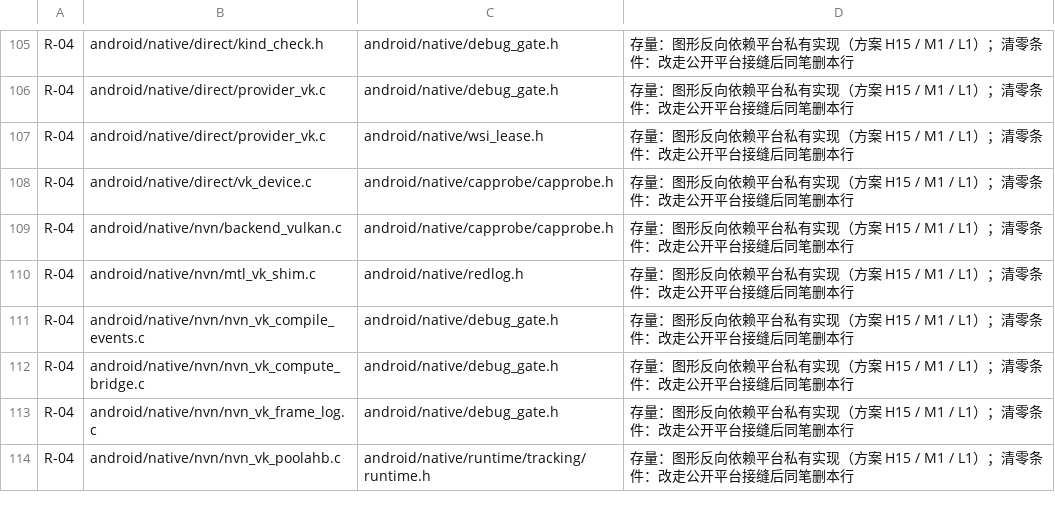
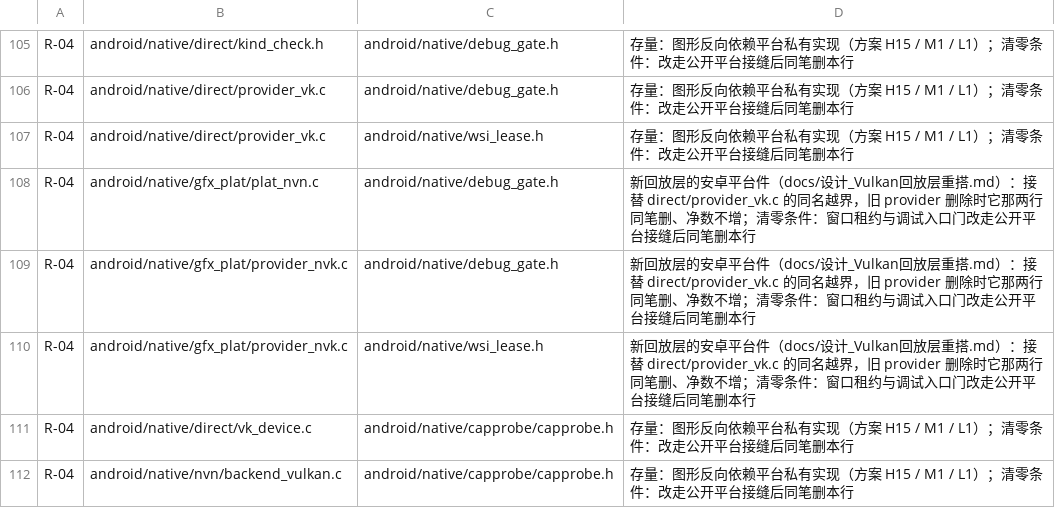
Before and after one commit to 642223522/S2Arm, a TSV file: tools/layer_exempt.tsv, drawn as a sheet; only a part is shown, gaps mark what is left out; the shorter side is filled out with more unchanged rows.

```diff
--- a/tools/layer_exempt.tsv
+++ b/tools/layer_exempt.tsv
@@ -107,2 +107,5 @@ R-04	android/native/direct/provider_vk.c	android/native/debug_gate.h	存量：
 R-04	android/native/direct/provider_vk.c	android/native/wsi_lease.h	存量：图形反向依赖平台私有实现（方案 H15 / M1 / L1）；清零条件：改走公开平台接缝后同笔删本行
+R-04	android/native/gfx_plat/plat_nvn.c	android/native/debug_gate.h	新回放层的安卓平台件（docs/设计_Vulkan回放层重搭.md）：接替 direct/provider_vk.c 的同名越界，旧 provider 删除时它那两行同笔删、净数不增；清零条件：窗口租约与调试入口门改走公开平台接缝后同笔删本行
+R-04	android/native/gfx_plat/provider_nvk.c	android/native/debug_gate.h	新回放层的安卓平台件（docs/设计_Vulkan回放层重搭.md）：接替 direct/provider_vk.c 的同名越界，旧 provider 删除时它那两行同笔删、净数不增；清零条件：窗口租约与调试入口门改走公开平台接缝后同笔删本行
+R-04	android/native/gfx_plat/provider_nvk.c	android/native/wsi_lease.h	新回放层的安卓平台件（docs/设计_Vulkan回放层重搭.md）：接替 direct/provider_vk.c 的同名越界，旧 provider 删除时它那两行同笔删、净数不增；清零条件：窗口租约与调试入口门改走公开平台接缝后同笔删本行
 R-04	android/native/direct/vk_device.c	android/native/capprobe/capprobe.h	存量：图形反向依赖平台私有实现（方案 H15 / M1 / L1）；清零条件：改走公开平台接缝后同笔删本行
```
Also changed, not shown: tools/layer_map.tsv.
